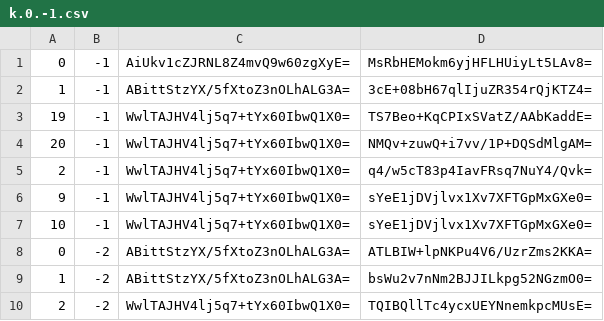
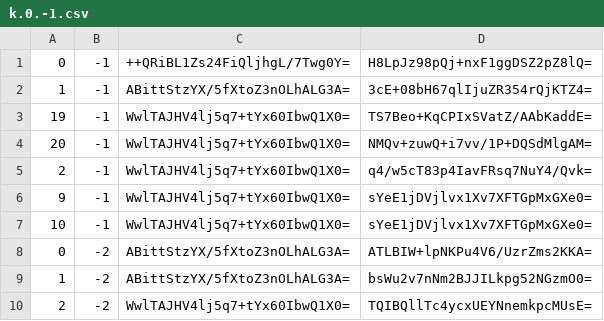
Before and after one commit to Sneezry/mcmapweb, a CSV file: tiles/zoom.-1/metadata/k.0.-1.csv, drawn as a sheet.

```diff
--- a/tiles/zoom.-1/metadata/k.0.-1.csv
+++ b/tiles/zoom.-1/metadata/k.0.-1.csv
@@ -1,2 +1,2 @@
-0,-1,AiUkv1cZJRNL8Z4mvQ9w60zgXyE=,MsRbHEMokm6yjHFLHUiyLt5LAv8=
+0,-1,++QRiBL1Zs24FiQljhgL/7Twg0Y=,H8LpJz98pQj+nxF1ggDSZ2pZ8lQ=
 1,-1,ABittStzYX/5fXtoZ3nOLhALG3A=,3cE+08bH67qlIjuZR354rQjKTZ4=
```
Also changed, not shown: tiles/zoom.-1/metadata/k.-1.0.csv, tiles/zoom.-1/metadata/k.0.0.csv, 53 other files.
